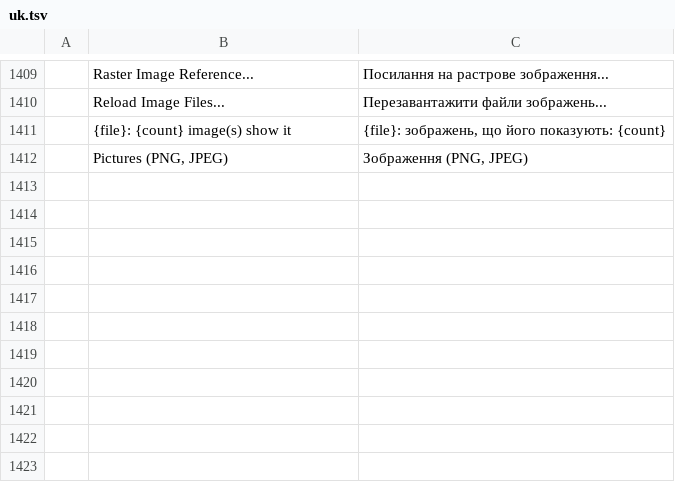
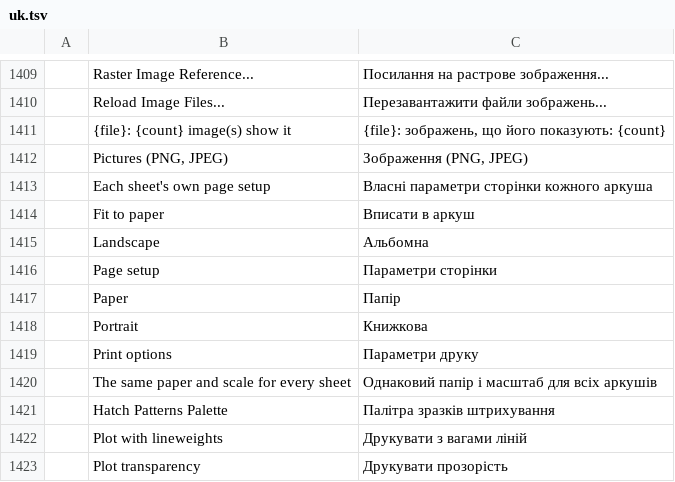
Before and after one commit to almubarak09hussain-ux/cadcraft, a TSV file: crates/ui-egui/src/i18n/uk.tsv, drawn as a sheet; only a part is shown, gaps mark what is left out.

```diff
--- a/crates/ui-egui/src/i18n/uk.tsv
+++ b/crates/ui-egui/src/i18n/uk.tsv
@@ -1412 +1412,12 @@
 	Pictures (PNG, JPEG)	Зображення (PNG, JPEG)
+	Each sheet's own page setup	Власні параметри сторінки кожного аркуша
+	Fit to paper	Вписати в аркуш
+	Landscape	Альбомна
+	Page setup	Параметри сторінки
+	Paper	Папір
+	Portrait	Книжкова
+	Print options	Параметри друку
+	The same paper and scale for every sheet	Однаковий папір і масштаб для всіх аркушів
+	Hatch Patterns Palette	Палітра зразків штрихування
+	Plot with lineweights	Друкувати з вагами ліній
+	Plot transparency	Друкувати прозорість
```
Also changed, not shown: 28 other files.
